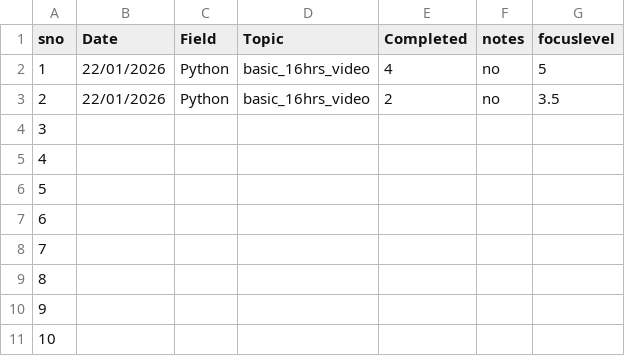
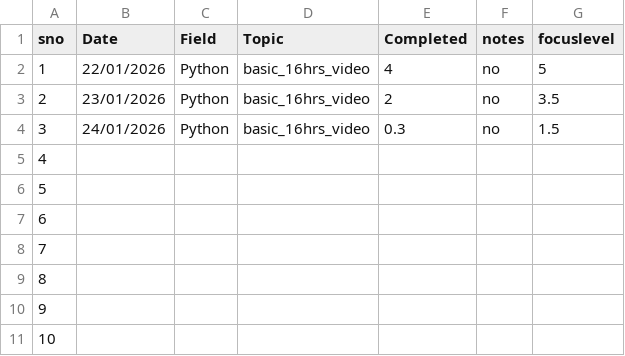
Before and after one commit to AAYUSH-SAHAY-24326711019/IT-Jobs-Preparations, a CSV file: Field_And_Skill_Report.csv, drawn as a sheet; only a part is shown.

```diff
--- a/Field_And_Skill_Report.csv
+++ b/Field_And_Skill_Report.csv
@@ -2,4 +2,4 @@ sno,Date,Field,Topic,Completed,notes,focuslevel
 1,22/01/2026,Python,basic_16hrs_video,4,no,5
-2,22/01/2026,Python,basic_16hrs_video,2,no,3.5
-3,,,,,,
+2,23/01/2026,Python,basic_16hrs_video,2,no,3.5
+3,24/01/2026,Python,basic_16hrs_video,0.3,no,1.5
 4,,,,,,
```
Also changed, not shown: Aptitute_Logic_Report.csv, ESE_PREP_Report.csv, 1 other file.
